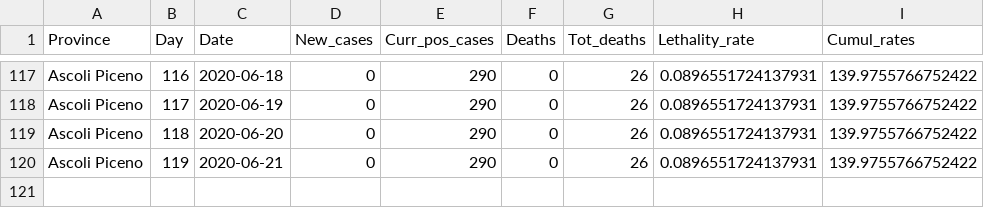
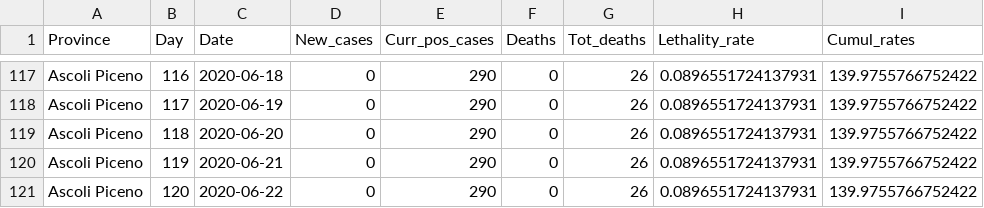
Before and after one commit to CEEDS-DEMM/COVID-Pro-Dataset, a CSV file: Deaths_Marche/ascoli piceno.csv, drawn as a sheet; only a part is shown, gaps mark what is left out.

```diff
--- a/Deaths_Marche/ascoli piceno.csv
+++ b/Deaths_Marche/ascoli piceno.csv
@@ -120 +120,2 @@ Ascoli Piceno,118,2020-06-20,0,290,0,26,0.0896551724137931,139.9755766752422
 Ascoli Piceno,119,2020-06-21,0,290,0,26,0.0896551724137931,139.9755766752422
+Ascoli Piceno,120,2020-06-22,0,290,0,26,0.0896551724137931,139.9755766752422
```
Also changed, not shown: Deaths_Lazio/rieti.csv, Deaths_Lazio/roma.csv, 30 other files.
